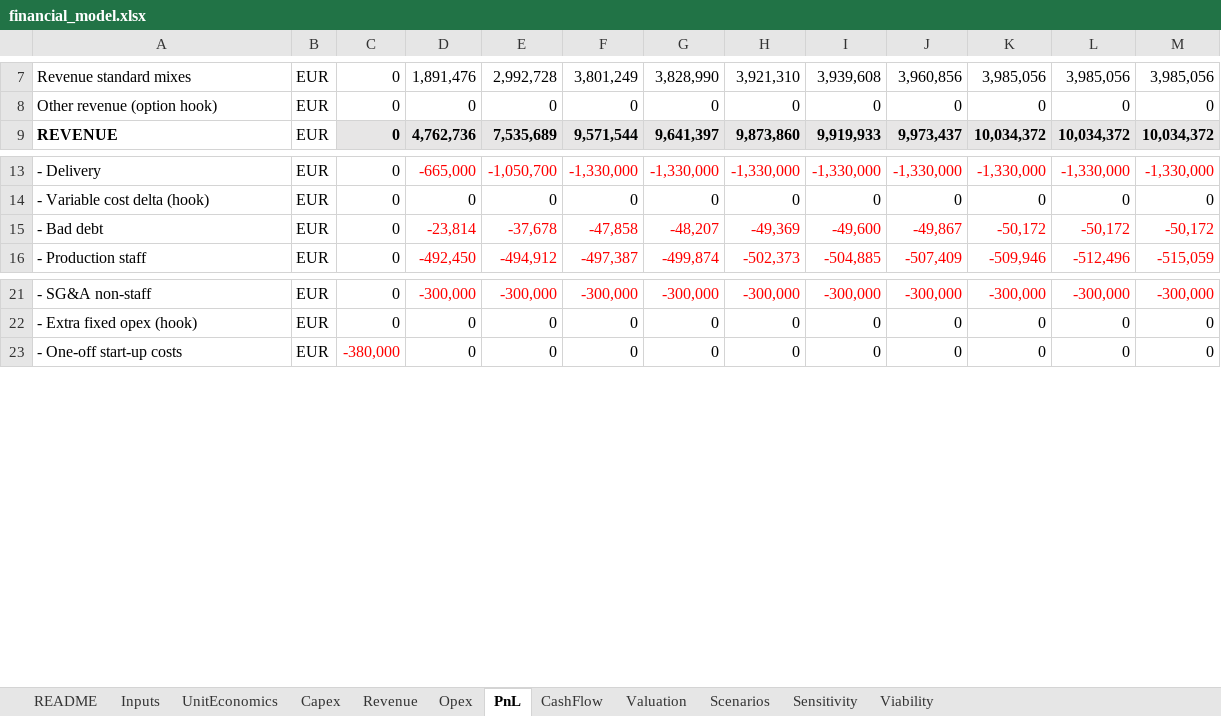
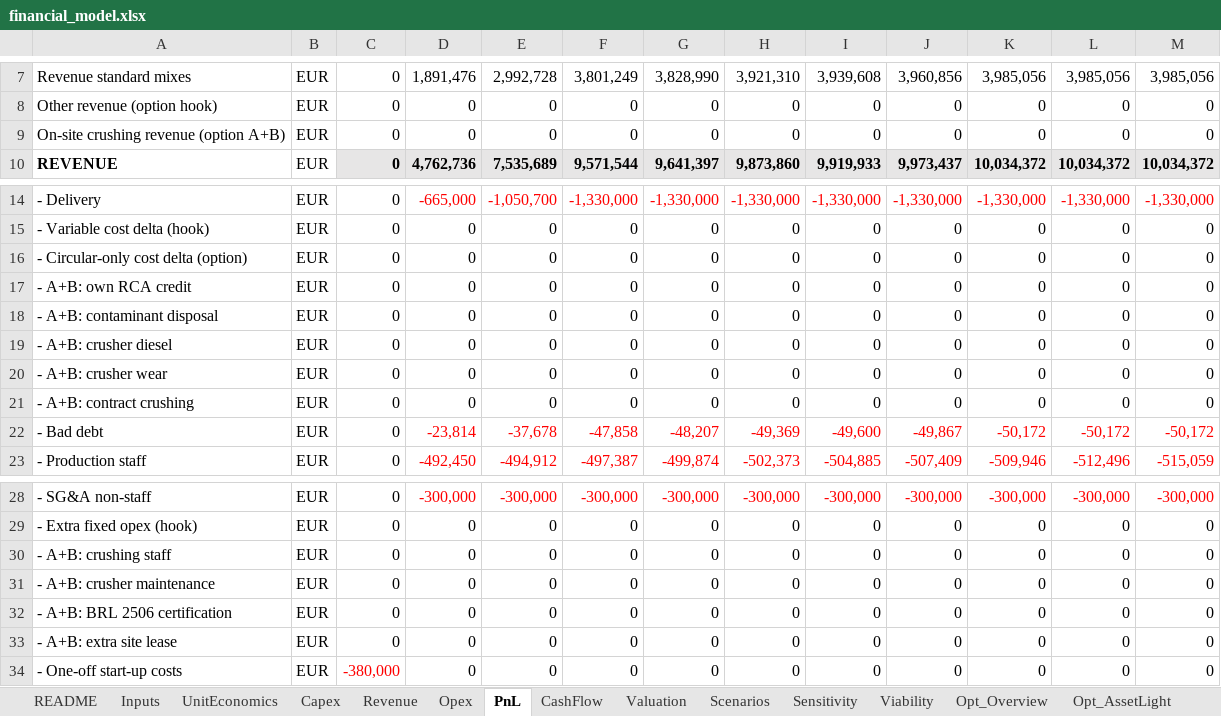
Before and after one commit to kmaster77/Repo2333, an Excel workbook: model/financial_model.xlsx, sheet PnL, drawn as a sheet; only a part is shown, gaps mark what is left out; values as stored, in another font and other column widths than the file's, no borders; the diff names each change by its address in the sheet, - before the commit and + after, or states it on an @@ line.

```diff
--- a/model/financial_model.xlsx (sheet PnL)
+++ b/model/financial_model.xlsx (sheet PnL)
+sheet tab: Opt_Overview
+sheet tab: Opt_AssetLight
+row 9: On-site crushing revenue (option A+B) | EUR | 0 | 0 | 0 | 0 | 0 | 0 | 0 | 0 | 0 | 0 | 0
+row 16: - Circular-only cost delta (option) | EUR | 0 | 0 | 0 | 0 | 0 | 0 | 0 | 0 | 0 | 0 | 0
+row 17: - A+B: own RCA credit | EUR | 0 | 0 | 0 | 0 | 0 | 0 | 0 | 0 | 0 | 0 | 0
+row 18: - A+B: contaminant disposal | EUR | 0 | 0 | 0 | 0 | 0 | 0 | 0 | 0 | 0 | 0 | 0
+row 19: - A+B: crusher diesel | EUR | 0 | 0 | 0 | 0 | 0 | 0 | 0 | 0 | 0 | 0 | 0
+row 20: - A+B: crusher wear | EUR | 0 | 0 | 0 | 0 | 0 | 0 | 0 | 0 | 0 | 0 | 0
+row 21: - A+B: contract crushing | EUR | 0 | 0 | 0 | 0 | 0 | 0 | 0 | 0 | 0 | 0 | 0
+row 30: - A+B: crushing staff | EUR | 0 | 0 | 0 | 0 | 0 | 0 | 0 | 0 | 0 | 0 | 0
+row 31: - A+B: crusher maintenance | EUR | 0 | 0 | 0 | 0 | 0 | 0 | 0 | 0 | 0 | 0 | 0
+row 32: - A+B: BRL 2506 certification | EUR | 0 | 0 | 0 | 0 | 0 | 0 | 0 | 0 | 0 | 0 | 0
+row 33: - A+B: extra site lease | EUR | 0 | 0 | 0 | 0 | 0 | 0 | 0 | 0 | 0 | 0 | 0
```
Also changed, not shown: sheet Opex, sheet Inputs, sheet Revenue, sheet Capex, sheet UnitEconomics, sheet Valuation, 1 more sheet, formulas that keep their value, 16 other files.
